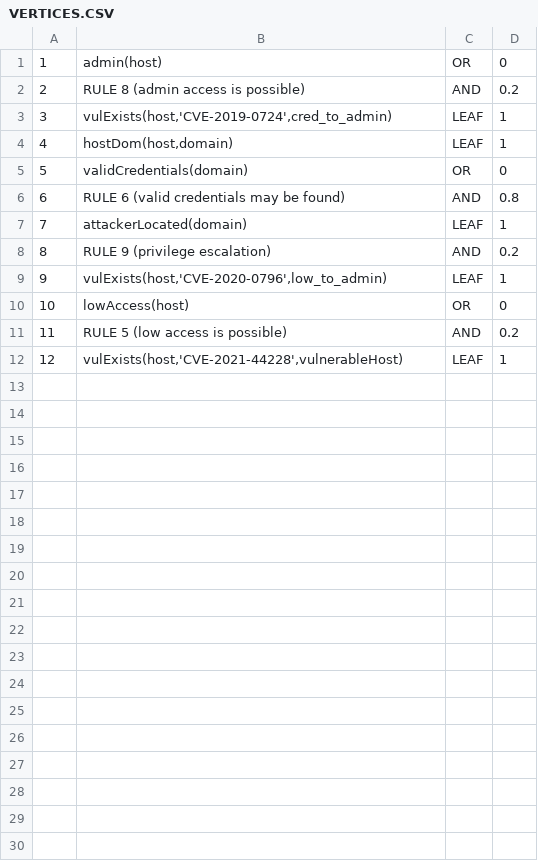
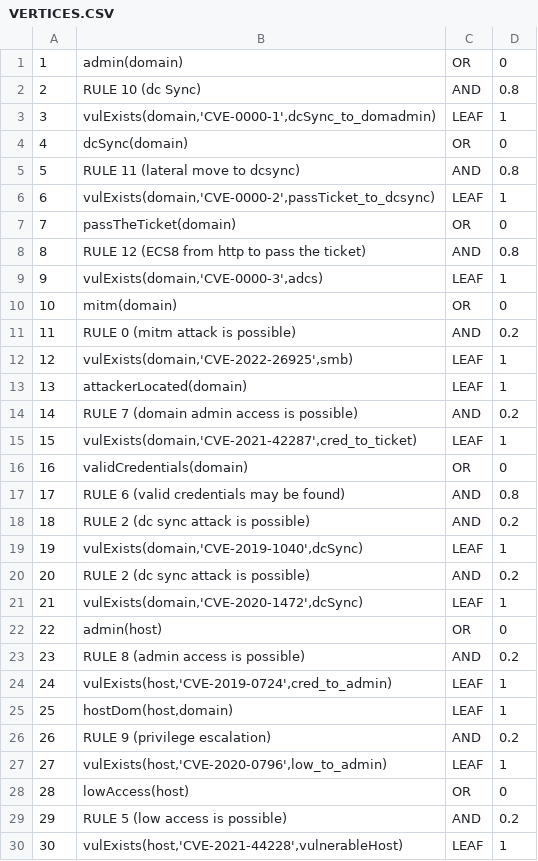
Before and after one commit to NathanaeldeLaChesnais/attacker_profiling_for_BAG_with_honeypots, a CSV file: Personnal_simulations/output_selection/VERTICES.CSV, drawn as a sheet; addresses are those after the commit; the diff names each change by its address in the sheet, - before the commit and + after, or states it on an @@ line.

```diff
--- a/Personnal_simulations/output_selection/VERTICES.CSV
+++ b/Personnal_simulations/output_selection/VERTICES.CSV
+row 1: 1 | admin(domain) | OR | 0
+row 2: 2 | RULE 10 (dc Sync) | AND | 0.8
+row 3: 3 | vulExists(domain,'CVE-0000-1',dcSync_to_domadmin) | LEAF | 1
+row 4: 4 | dcSync(domain) | OR | 0
+row 5: 5 | RULE 11 (lateral move to dcsync) | AND | 0.8
+row 6: 6 | vulExists(domain,'CVE-0000-2',passTicket_to_dcsync) | LEAF | 1
+row 7: 7 | passTheTicket(domain) | OR | 0
+row 8: 8 | RULE 12 (ECS8 from http to pass the ticket) | AND | 0.8
+row 9: 9 | vulExists(domain,'CVE-0000-3',adcs) | LEAF | 1
+row 10: 10 | mitm(domain) | OR | 0
+row 11: 11 | RULE 0 (mitm attack is possible) | AND | 0.2
+row 12: 12 | vulExists(domain,'CVE-2022-26925',smb) | LEAF | 1
@@ row 7 moved to row 13: 13 @@
+row 14: 14 | RULE 7 (domain admin access is possible) | AND | 0.2
+row 15: 15 | vulExists(domain,'CVE-2021-42287',cred_to_ticket) | LEAF | 1
@@ row 5 moved to row 16: 16 @@
@@ row 6 moved to row 17: 17 @@
+row 18: 18 | RULE 2 (dc sync attack is possible) | AND | 0.2
+row 19: 19 | vulExists(domain,'CVE-2019-1040',dcSync) | LEAF | 1
+row 20: 20 | RULE 2 (dc sync attack is possible) | AND | 0.2
+row 21: 21 | vulExists(domain,'CVE-2020-1472',dcSync) | LEAF | 1
@@ column A renumbered from row 22 down @@
```
Also changed, not shown: 27 other files.
